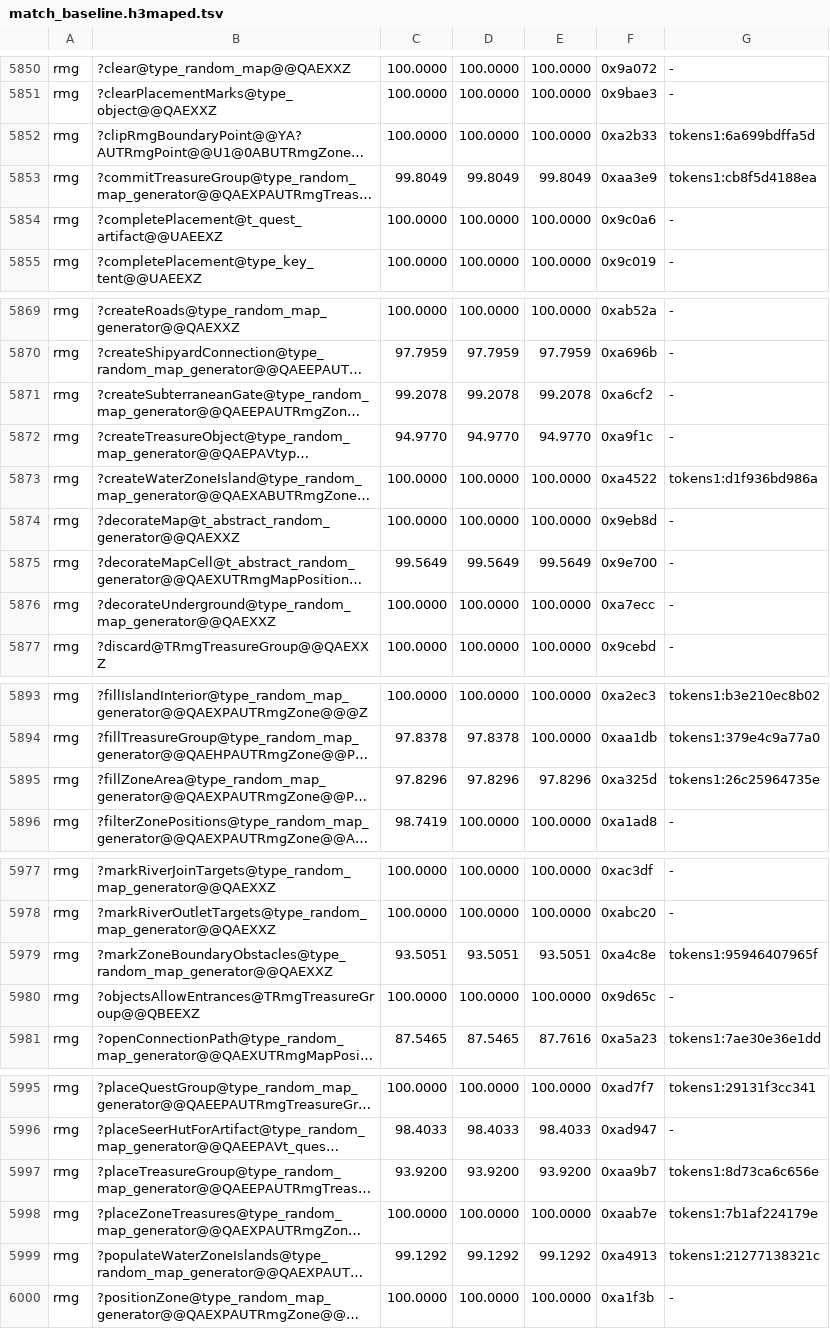
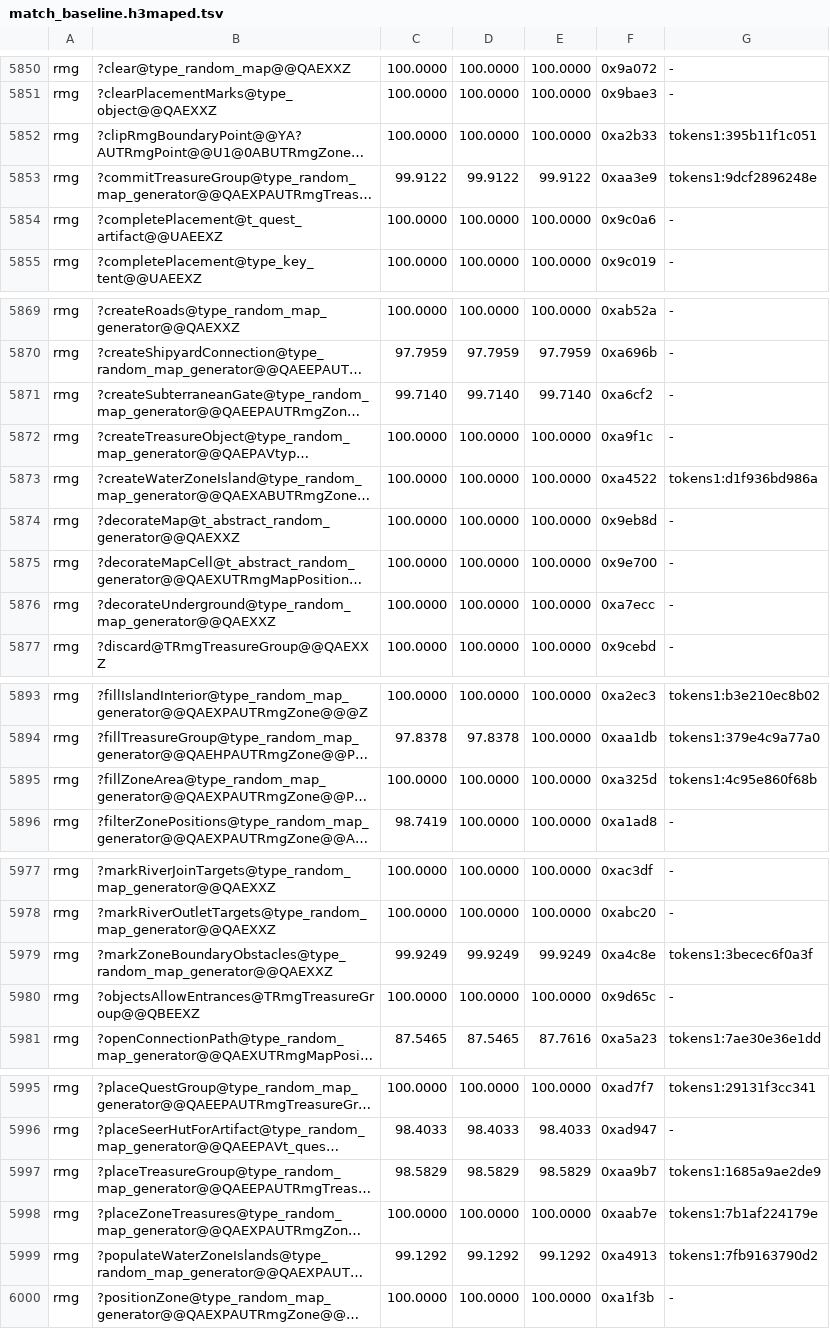
Before and after one commit to sushi-shi/homm3-decomp, a TSV file: config/match_baseline.h3maped.tsv, drawn as a sheet; only a part is shown, gaps mark what is left out; long unchanged cells end in …; the diff covers the shown part only; the diff names each change by its address in the sheet, - before the commit and + after, or states it on an @@ line.

```diff
--- a/config/match_baseline.h3maped.tsv
+++ b/config/match_baseline.h3maped.tsv
-G5852: tokens1:6a699bdffa5d
+G5852: tokens1:395b11f1c051
-C5853: 99.8049
+C5853: 99.9122
-D5853: 99.8049
+D5853: 99.9122
-E5853: 99.8049
+E5853: 99.9122
-G5853: tokens1:cb8f5d4188ea
+G5853: tokens1:9dcf2896248e
-C5871: 99.2078
+C5871: 99.7140
-D5871: 99.2078
+D5871: 99.7140
-E5871: 99.2078
+E5871: 99.7140
-C5872: 94.9770
+C5872: 100.0000
-D5872: 94.9770
+D5872: 100.0000
-E5872: 94.9770
+E5872: 100.0000
-C5875: 99.5649
+C5875: 100.0000
-D5875: 99.5649
+D5875: 100.0000
-E5875: 99.5649
+E5875: 100.0000
-C5895: 97.8296
+C5895: 100.0000
-D5895: 97.8296
+D5895: 100.0000
-E5895: 97.8296
+E5895: 100.0000
-G5895: tokens1:26c25964735e
+G5895: tokens1:4c95e860f68b
-C5979: 93.5051
+C5979: 99.9249
-D5979: 93.5051
+D5979: 99.9249
-E5979: 93.5051
+E5979: 99.9249
-G5979: tokens1:95946407965f
+G5979: tokens1:3becec6f0a3f
-C5997: 93.9200
+C5997: 98.5829
-D5997: 93.9200
+D5997: 98.5829
-E5997: 93.9200
+E5997: 98.5829
-G5997: tokens1:8d73ca6c656e
+G5997: tokens1:1685a9ae2de9
-G5999: tokens1:21277138321c
+G5999: tokens1:7fb9163790d2
```
Also changed, not shown: 8 edited cells elsewhere in this file, config/match_baseline.tsv, config/retail/h3ccmped/placements.tsv, 2 other files.
